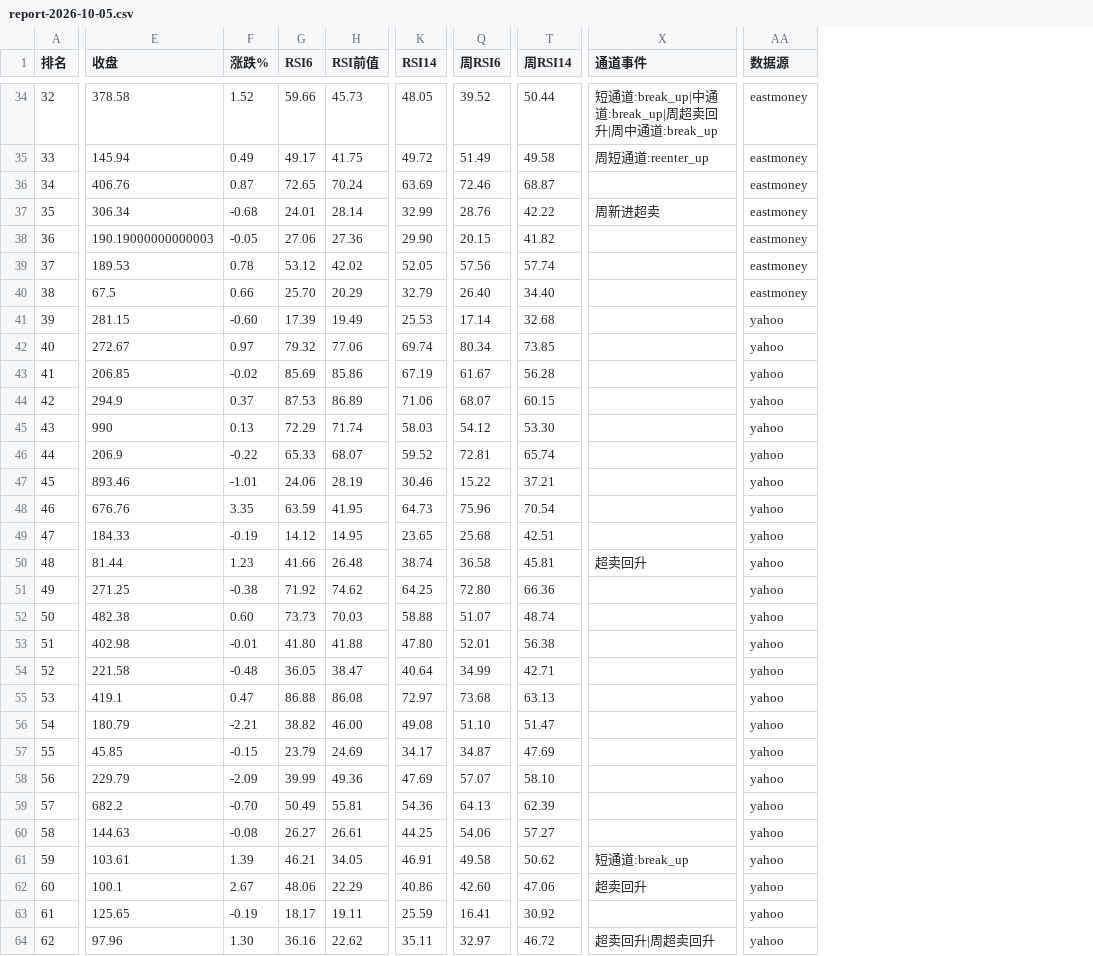
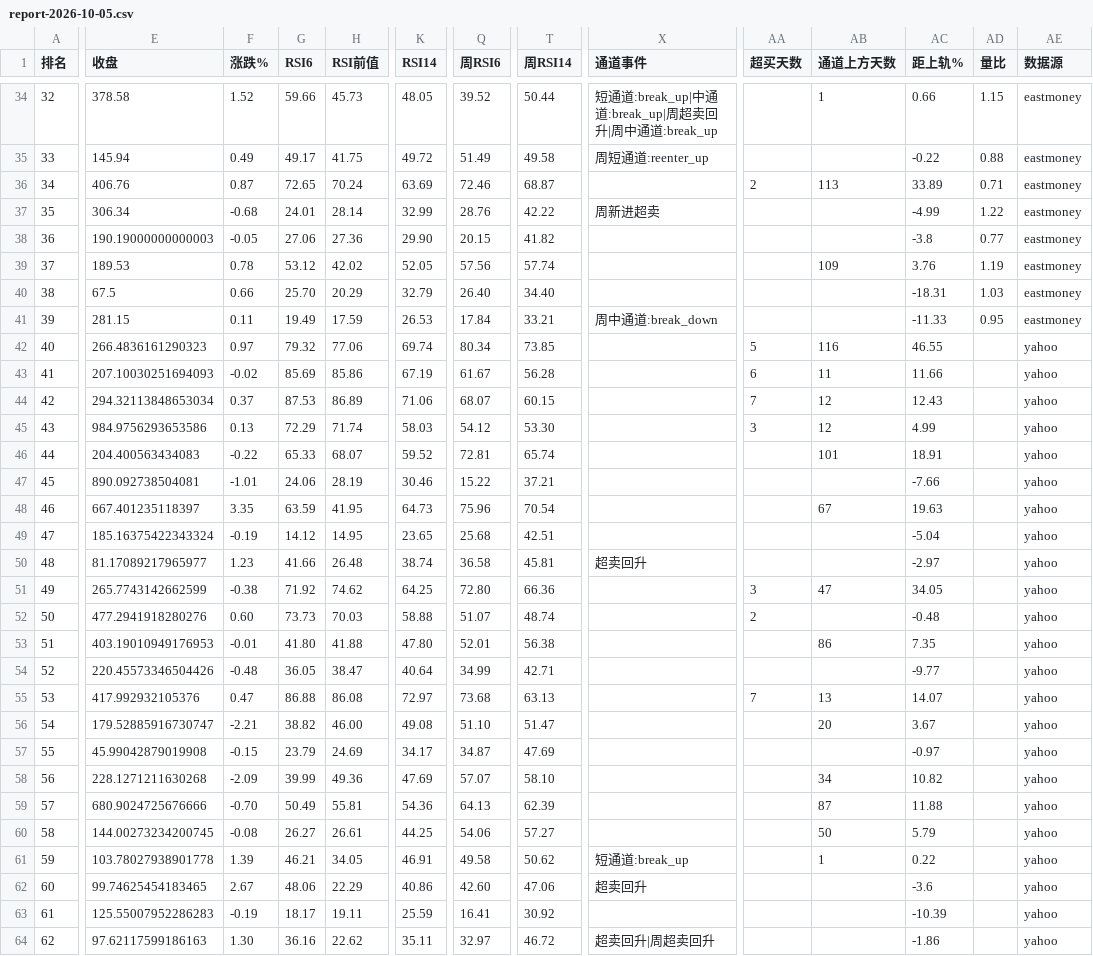
Before and after one commit to 5777-wq/us-stock-monitor, a CSV file: out/report-2026-10-05.csv, drawn as a sheet; only a part is shown, gaps mark what is left out; addresses are those after the commit; the diff covers the shown part only; the diff names each change by its address in the sheet, - before the commit and + after, or states it on an @@ line.

```diff
--- a/out/report-2026-10-05.csv
+++ b/out/report-2026-10-05.csv
+column AA (超买天数), rows 36-55: 2 |  |  |  |  |  | 5 | 6 | 7 | 3 |  |  |  |  |  | 3 | 2 |  |  | 7
+column AB (通道上方天数), rows 34-61: 1 |  | 113 |  |  | 109 |  |  | 116 | 11 | 12 | 12 | 101 |  | 67 |  |  | 47 |  | 86 |  | 13 | 20 |  | 34 | 87 | 50 | 1
+column AC (距上轨%), rows 34-64: 0.66 | -0.22 | 33.89 | -4.99 | -3.8 | 3.76 | -18.31 | -11.33 | 46.55 | 11.66 | 12.43 | 4.99 | 18.91 | -7.66 | 19.63 | -5.04 | -2.97 | 34.05 | -0.48 | 7.35 | -9.77 | 14.07 | 3.67 | -0.97 | 10.82 | 11.88 | 5.79 | 0.22 | -3.6 | -10.39 | -1.86
+column AD (量比), rows 34-41: 1.15 | 0.88 | 0.71 | 1.22 | 0.77 | 1.19 | 1.03 | 0.95
-F41 (涨跌%): -0.60
+F41 (涨跌%): 0.11
-G41 (RSI6): 17.39
+G41 (RSI6): 19.49
-H41 (RSI前值): 19.49
+H41 (RSI前值): 17.59
-K41 (RSI14): 25.53
+K41 (RSI14): 26.53
-Q41 (周RSI6): 17.14
+Q41 (周RSI6): 17.84
-T41 (周RSI14): 32.68
+T41 (周RSI14): 33.21
-X41 (通道事件): (empty)
+X41 (通道事件): 周中通道:break_down
-AE41 (数据源): yahoo
+AE41 (数据源): eastmoney
-E42 (收盘): 272.67
+E42 (收盘): 266.4836161290323
-E43 (收盘): 206.85
+E43 (收盘): 207.10030251694093
-E44 (收盘): 294.9
+E44 (收盘): 294.32113848653034
-E45 (收盘): 990
+E45 (收盘): 984.9756293653586
-E46 (收盘): 206.9
+E46 (收盘): 204.400563434083
-E47 (收盘): 893.46
+E47 (收盘): 890.092738504081
-E48 (收盘): 676.76
+E48 (收盘): 667.401235118397
-E49 (收盘): 184.33
+E49 (收盘): 185.16375422343324
-E50 (收盘): 81.44
+E50 (收盘): 81.17089217965977
-E51 (收盘): 271.25
+E51 (收盘): 265.7743142662599
-E52 (收盘): 482.38
+E52 (收盘): 477.2941918280276
-E53 (收盘): 402.98
+E53 (收盘): 403.19010949176953
-E54 (收盘): 221.58
+E54 (收盘): 220.45573346504426
-E55 (收盘): 419.1
+E55 (收盘): 417.992932105376
-E56 (收盘): 180.79
+E56 (收盘): 179.52885916730747
-E57 (收盘): 45.85
+E57 (收盘): 45.99042879019908
-E58 (收盘): 229.79
+E58 (收盘): 228.1271211630268
-E59 (收盘): 682.2
+E59 (收盘): 680.9024725676666
-E60 (收盘): 144.63
+E60 (收盘): 144.00273234200745
-E61 (收盘): 103.61
+E61 (收盘): 103.78027938901778
-E62 (收盘): 100.1
+E62 (收盘): 99.74625454183465
-E63 (收盘): 125.65
+E63 (收盘): 125.55007952286283
-E64 (收盘): 97.96
+E64 (收盘): 97.62117599186163
```
Also changed, not shown: 115 edited cells elsewhere in this file, 3 other files.
